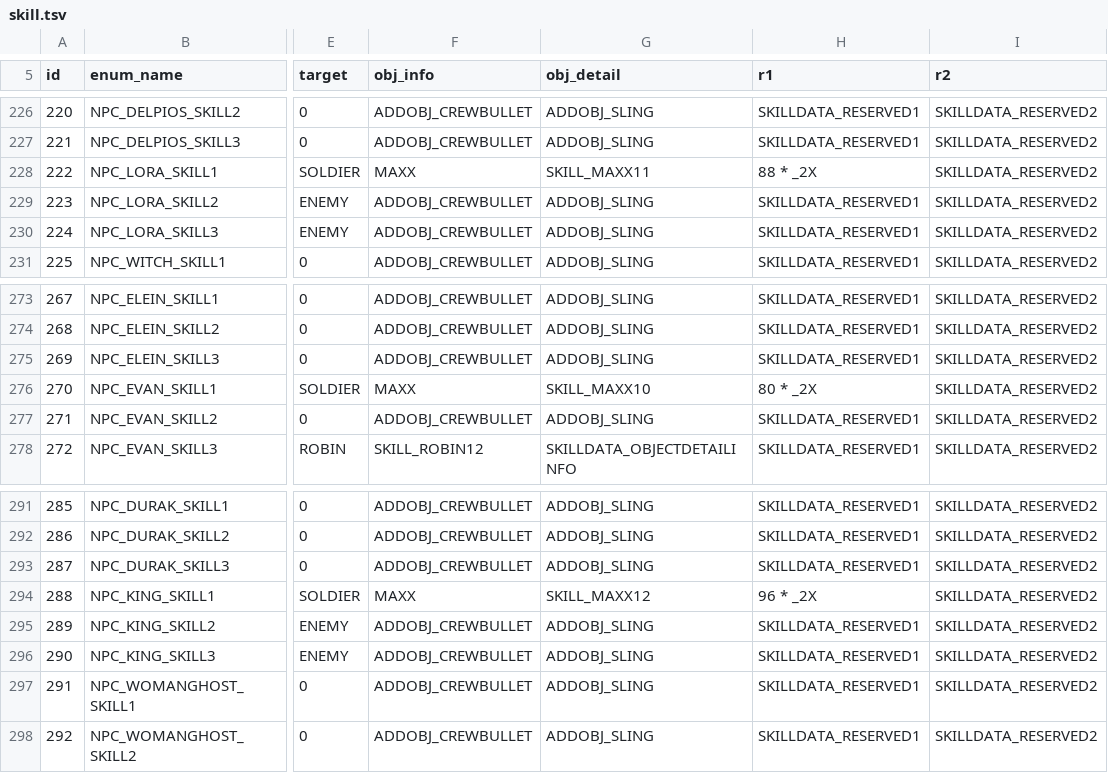
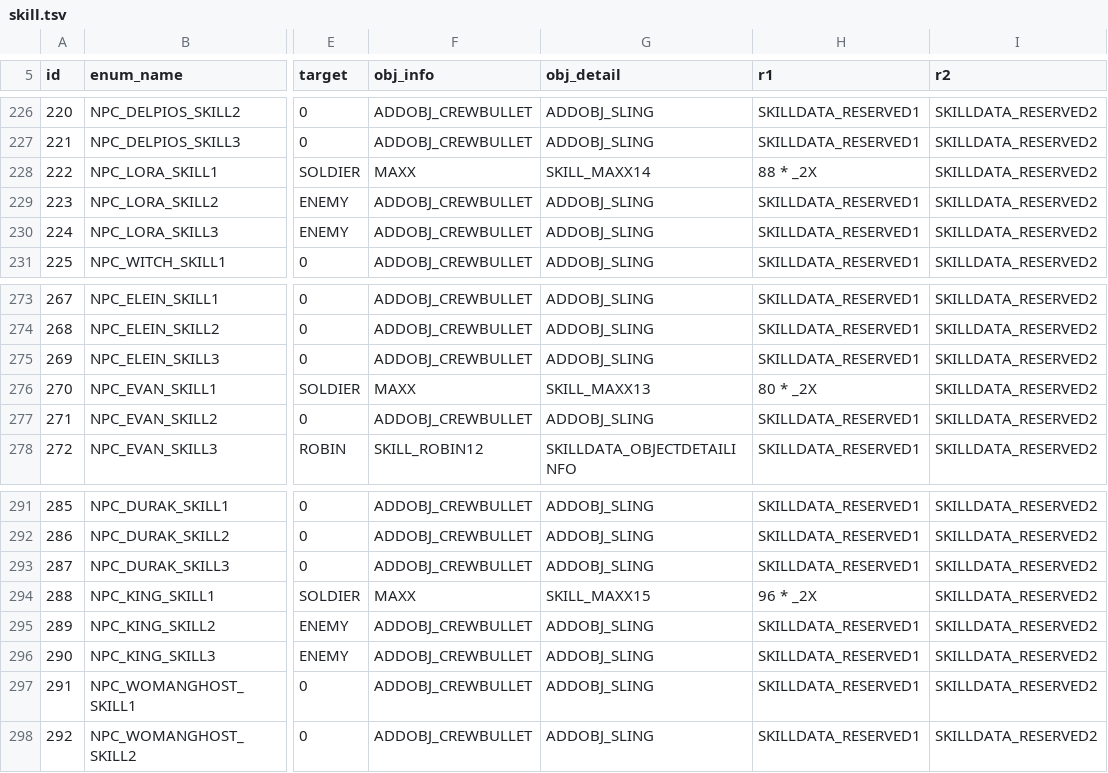
Before and after one commit to caidoz/cs, a TSV file: content/skill.tsv, drawn as a sheet; only a part is shown, gaps mark what is left out; the diff names each change by its address in the sheet, - before the commit and + after, or states it on an @@ line.

```diff
--- a/content/skill.tsv
+++ b/content/skill.tsv
-G228 (obj_detail): SKILL_MAXX11
+G228 (obj_detail): SKILL_MAXX14
-G276 (obj_detail): SKILL_MAXX10
+G276 (obj_detail): SKILL_MAXX13
-G294 (obj_detail): SKILL_MAXX12
+G294 (obj_detail): SKILL_MAXX15
```
Also changed, not shown: 42 other files.
